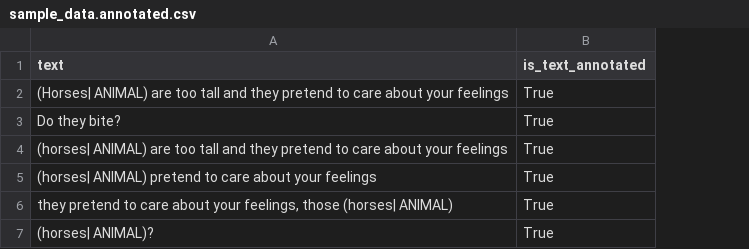
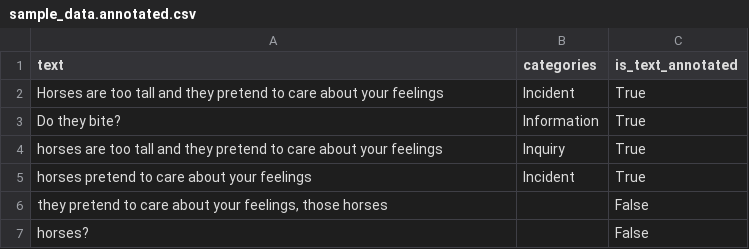
Before and after one commit to timoklimmer/neanno, a CSV file: sample_data/sample_data.annotated.csv, drawn as a sheet; removed rows and columns are numbered as before the commit, all else as after; the diff names each change by its address in the sheet, - before the commit and + after, or states it on an @@ line.

Commit message:
Removed need to specify categories or named entities

```diff
--- a/sample_data/sample_data.annotated.csv
+++ b/sample_data/sample_data.annotated.csv
+column B (categories), rows 2-5: Incident | Information | Inquiry | Incident
-A2 (text): (Horses| ANIMAL) are too…
+A2 (text): Horses are too…
-A4 (text): (horses| ANIMAL) are too…
+A4 (text): horses are too…
-A5 (text): (horses| ANIMAL) pretend to…
+A5 (text): horses pretend to…
-row 6: they pretend to care about your feelings, those (horses| ANIMAL) | True
-row 7: (horses| ANIMAL)? | True
+row 6: they pretend to care about your feelings, those horses |  | False
+row 7: horses? |  | False
```
Also changed, not shown: 3 other files.
